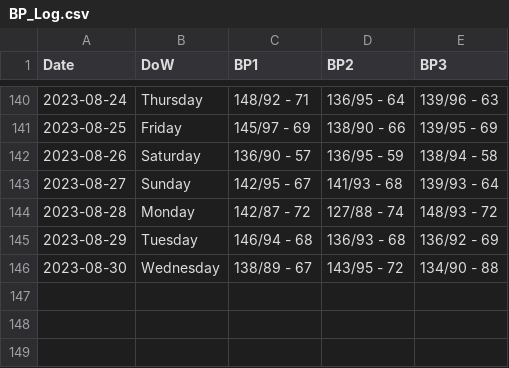
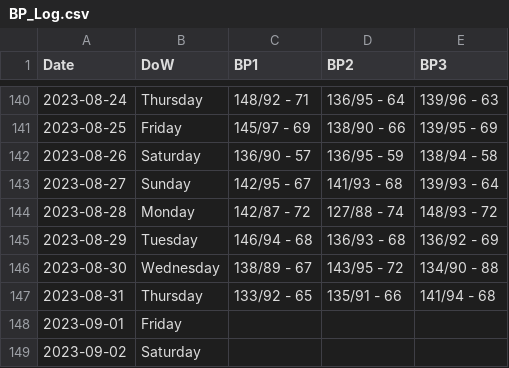
Before and after one commit to dolinger-nscc/BP, a CSV file: BP_Log.csv, drawn as a sheet; only a part is shown, gaps mark what is left out; the diff names each change by its address in the sheet, - before the commit and + after, or states it on an @@ line.

Commit message:
Update BP_Log.csv

```diff
--- a/BP_Log.csv
+++ b/BP_Log.csv
+row 147: 2023-08-31 | Thursday | 133/92 - 65 | 135/91 - 66 | 141/94 - 68
+row 148: 2023-09-01 | Friday
+row 149: 2023-09-02 | Saturday
```
